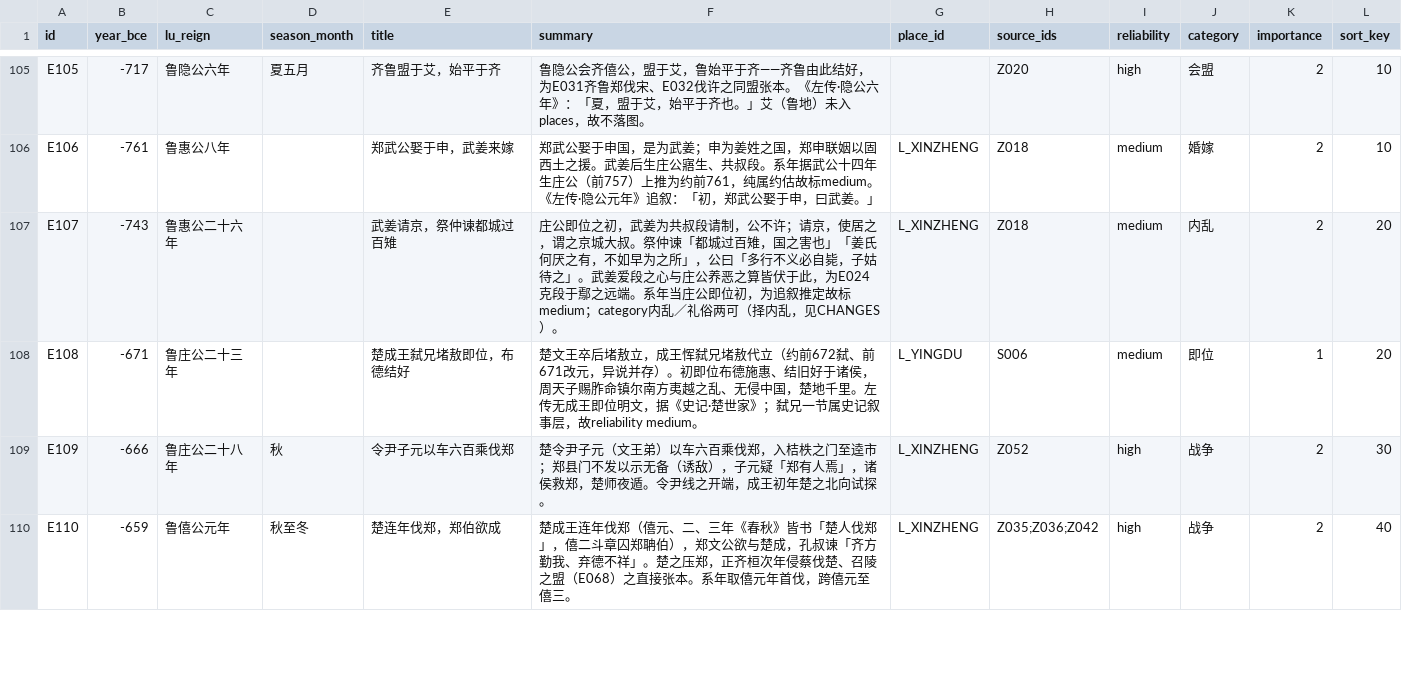
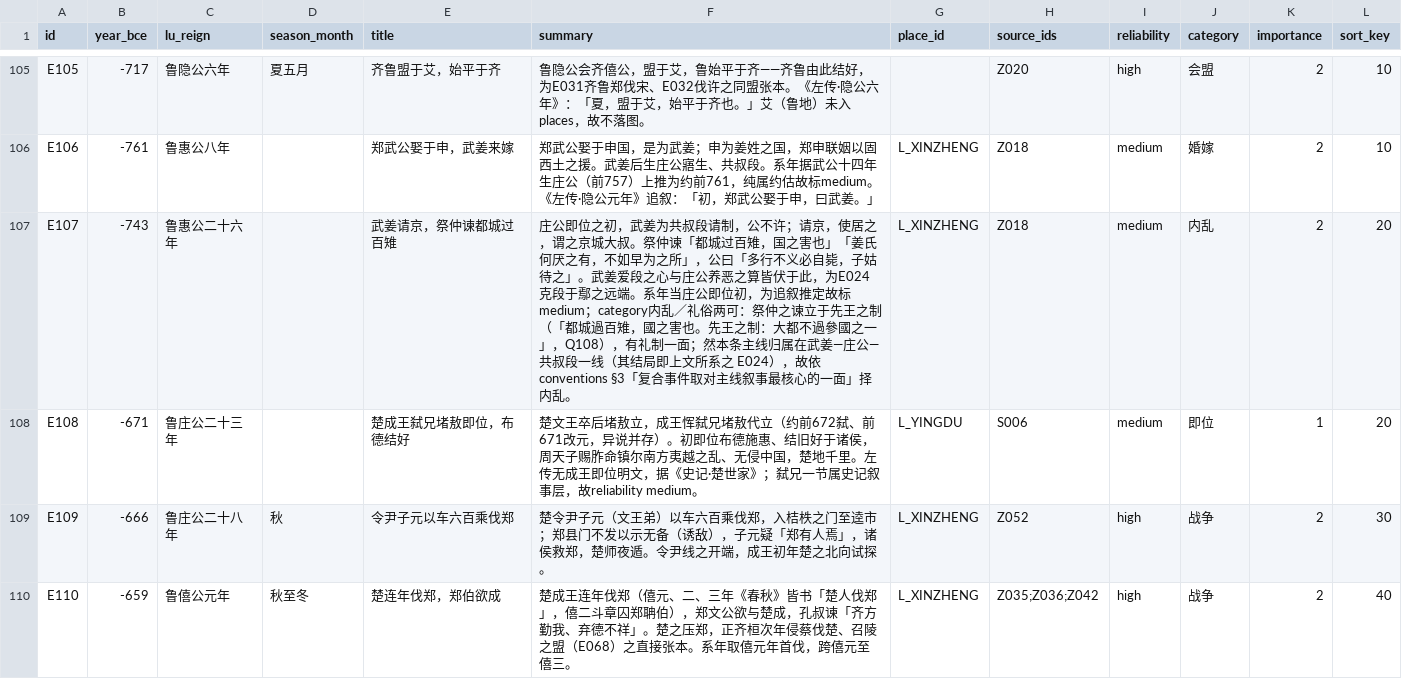
Before and after one commit to QuinnyXu/chunqiu, a CSV file: data/csv/events.csv, drawn as a sheet; only a part is shown, gaps mark what is left out; the diff covers the shown part only.

```diff
--- a/data/csv/events.csv
+++ b/data/csv/events.csv
@@ -106,3 +106,3 @@ E105,-717,鲁隐公六年,夏五月,齐鲁盟于艾，始平于齐,鲁隐公会
 E106,-761,鲁惠公八年,,郑武公娶于申，武姜来嫁,郑武公娶于申国，是为武姜；申为姜姓之国，郑申联姻以固西土之援。武姜后生庄公寤生、共叔段。系年据武公十四年生庄公（前757）上推为约前761，纯属约估故标medium。《左传·隐公元年》追叙：「初，郑武公娶于申，曰武姜。」,L_XINZHENG,Z018,medium,婚嫁,2,10
-E107,-743,鲁惠公二十六年,,武姜请京，祭仲谏都城过百雉,庄公即位之初，武姜为共叔段请制，公不许；请京，使居之，谓之京城大叔。祭仲谏「都城过百雉，国之害也」「姜氏何厌之有，不如早为之所」，公曰「多行不义必自毙，子姑待之」。武姜爱段之心与庄公养恶之算皆伏于此，为E024克段于鄢之远端。系年当庄公即位初，为追叙推定故标medium；category内乱／礼俗两可（择内乱，见CHANGES）。,L_XINZHENG,Z018,medium,内乱,2,20
+E107,-743,鲁惠公二十六年,,武姜请京，祭仲谏都城过百雉,庄公即位之初，武姜为共叔段请制，公不许；请京，使居之，谓之京城大叔。祭仲谏「都城过百雉，国之害也」「姜氏何厌之有，不如早为之所」，公曰「多行不义必自毙，子姑待之」。武姜爱段之心与庄公养恶之算皆伏于此，为E024克段于鄢之远端。系年当庄公即位初，为追叙推定故标medium；category内乱／礼俗两可：祭仲之谏立于先王之制（「都城過百雉，國之害也。先王之制：大都不過參國之一」，Q108），有礼制一面；然本条主线归属在武姜—庄公—共叔段一线（其结局即上文所系之 E024），故依 conventions §3「复合事件取对主线叙事最核心的一面」择内乱。,L_XINZHENG,Z018,medium,内乱,2,20
 E108,-671,鲁庄公二十三年,,楚成王弑兄堵敖即位，布德结好,楚文王卒后堵敖立，成王恽弑兄堵敖代立（约前672弑、前671改元，异说并存）。初即位布德施惠、结旧好于诸侯，周天子赐胙命镇尔南方夷越之乱、无侵中国，楚地千里。左传无成王即位明文，据《史记·楚世家》；弑兄一节属史记叙事层，故reliability medium。,L_YINGDU,S006,medium,即位,1,20
```
Also changed, not shown: 1 edited cell elsewhere in this file, data/csv/event_people.csv, data/csv/passages.csv, 6 other files.
